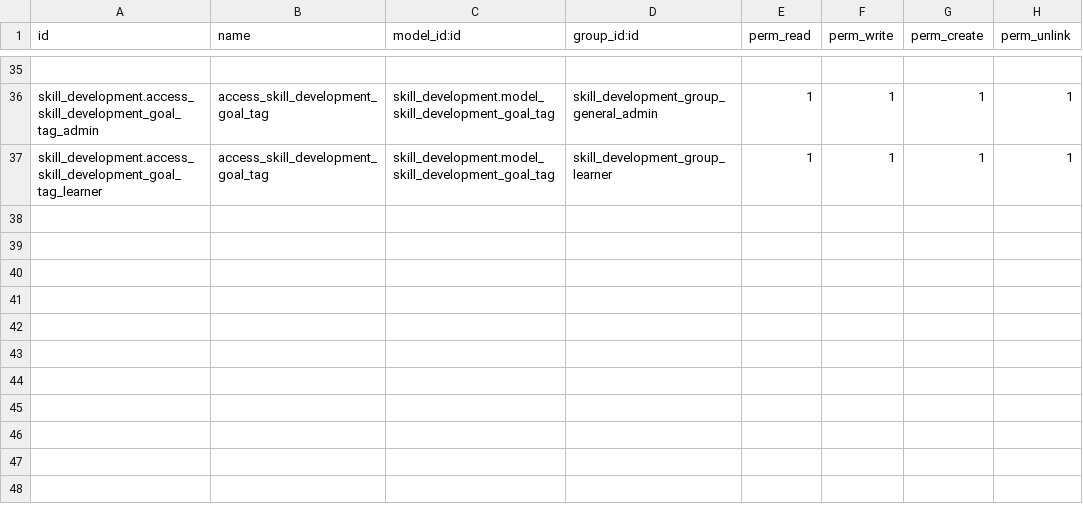
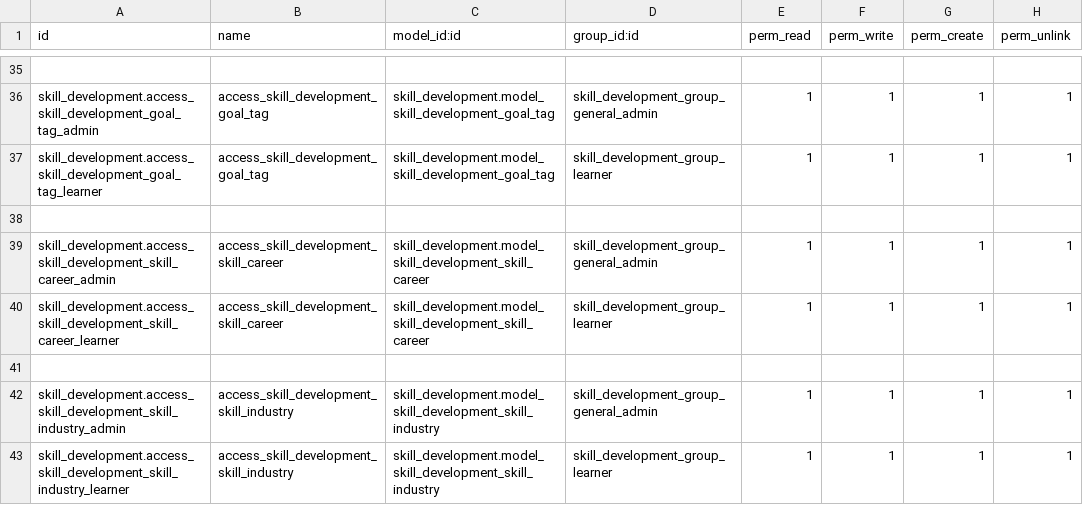
Before and after one commit to FatimaMir-odoo-dev/skill-development-suite, a CSV file: skill_development/security/ir.model.access.csv, drawn as a sheet; only a part is shown, gaps mark what is left out; the diff names each change by its address in the sheet, - before the commit and + after, or states it on an @@ line.

Commit message:
Add career path model to skill model

```diff
--- a/skill_development/security/ir.model.access.csv
+++ b/skill_development/security/ir.model.access.csv
+row 38: (empty)
+row 39: skill_development.access_skill_development_skill_career_admin | access_skill_development_skill_career | skill_development.model_skill_development_skill_career | skill_development_group_general_admin | 1 | 1 | 1 | 1
+row 40: skill_development.access_skill_development_skill_career_learner | access_skill_development_skill_career | skill_development.model_skill_development_skill_career | skill_development_group_learner | 1 | 1 | 1 | 1
+row 41: (empty)
+row 42: skill_development.access_skill_development_skill_industry_admin | access_skill_development_skill_industry | skill_development.model_skill_development_skill_industry | skill_development_group_general_admin | 1 | 1 | 1 | 1
+row 43: skill_development.access_skill_development_skill_industry_learner | access_skill_development_skill_industry | skill_development.model_skill_development_skill_industry | skill_development_group_learner | 1 | 1 | 1 | 1
```
Also changed, not shown: 2 other files.
